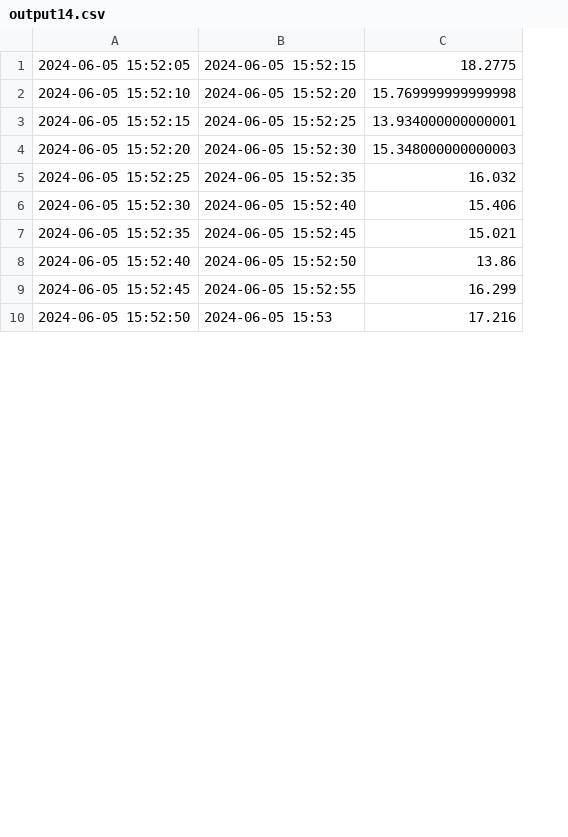
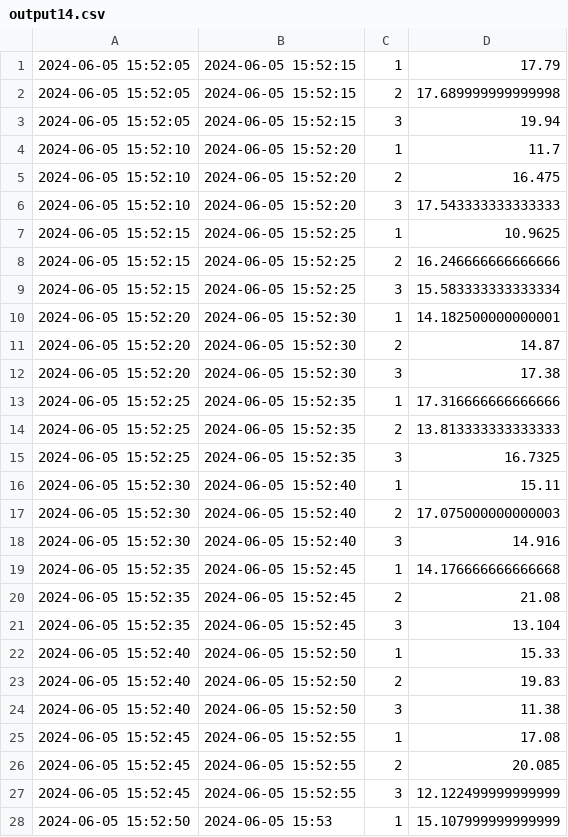
Before and after one commit to paololeidi/RisingWaveQueries, a CSV file: Files/Output/output14.csv, drawn as a sheet; only a part is shown; removed rows and columns are numbered as before the commit, all else as after; the diff covers the shown part only; the diff names each change by its address in the sheet, - before the commit and + after, or states it on an @@ line.

```diff
--- a/Files/Output/output14.csv
+++ b/Files/Output/output14.csv
-column C, rows 1-10: 18.2775 | 15.769999999999998 | 13.934000000000001 | 15.348000000000003 | 16.032 | 15.406 | 15.021 | 13.86 | 16.299 | 17.216
+column C, rows 3-4: 3 | 1; rows 9-10: 3 | 1; rows 15-16: 3 | 1; rows 21-22: 3 | 1; rows 27-28: 3 | 1
+column D, rows 3-4: 19.94 | 11.7; rows 9-10: 15.583333333333334 | 14.182500000000001; rows 15-16: 16.7325 | 15.11; rows 21-22: 13.104 | 15.33; rows 27-28: 12.122499999999999 | 15.107999999999999
+row 1: 2024-06-05 15:52:05 | 2024-06-05 15:52:15 | 1 | 17.79
+row 2: 2024-06-05 15:52:05 | 2024-06-05 15:52:15 | 2 | 17.689999999999998
+row 5: 2024-06-05 15:52:10 | 2024-06-05 15:52:20 | 2 | 16.475
+row 6: 2024-06-05 15:52:10 | 2024-06-05 15:52:20 | 3 | 17.543333333333333
+row 7: 2024-06-05 15:52:15 | 2024-06-05 15:52:25 | 1 | 10.9625
+row 8: 2024-06-05 15:52:15 | 2024-06-05 15:52:25 | 2 | 16.246666666666666
+row 11: 2024-06-05 15:52:20 | 2024-06-05 15:52:30 | 2 | 14.87
+row 12: 2024-06-05 15:52:20 | 2024-06-05 15:52:30 | 3 | 17.38
+row 13: 2024-06-05 15:52:25 | 2024-06-05 15:52:35 | 1 | 17.316666666666666
+row 14: 2024-06-05 15:52:25 | 2024-06-05 15:52:35 | 2 | 13.813333333333333
+row 17: 2024-06-05 15:52:30 | 2024-06-05 15:52:40 | 2 | 17.075000000000003
+row 18: 2024-06-05 15:52:30 | 2024-06-05 15:52:40 | 3 | 14.916
+row 19: 2024-06-05 15:52:35 | 2024-06-05 15:52:45 | 1 | 14.176666666666668
+row 20: 2024-06-05 15:52:35 | 2024-06-05 15:52:45 | 2 | 21.08
+row 23: 2024-06-05 15:52:40 | 2024-06-05 15:52:50 | 2 | 19.83
+row 24: 2024-06-05 15:52:40 | 2024-06-05 15:52:50 | 3 | 11.38
+row 25: 2024-06-05 15:52:45 | 2024-06-05 15:52:55 | 1 | 17.08
+row 26: 2024-06-05 15:52:45 | 2024-06-05 15:52:55 | 2 | 20.085
```
Also changed, not shown: 7 added rows elsewhere in this file, Files/Output/output11.csv, Files/Output/output15.csv, 20 other files.
